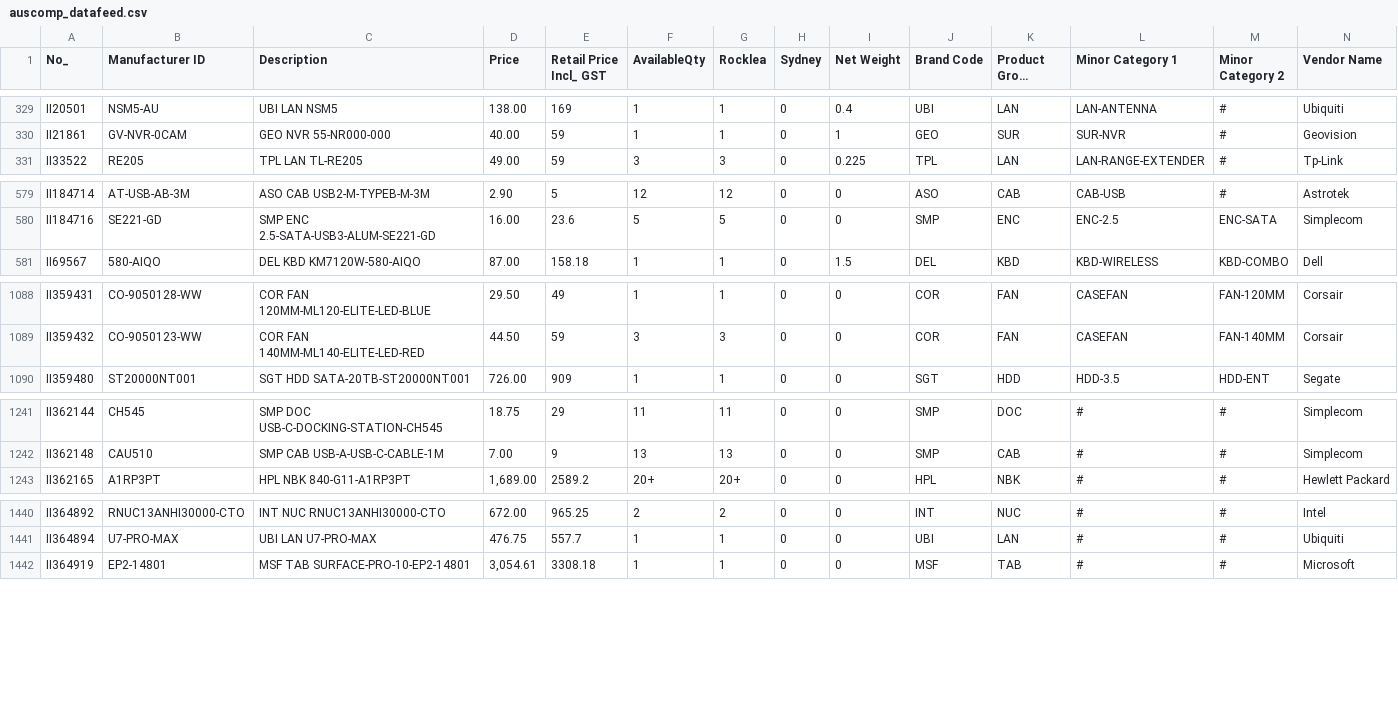
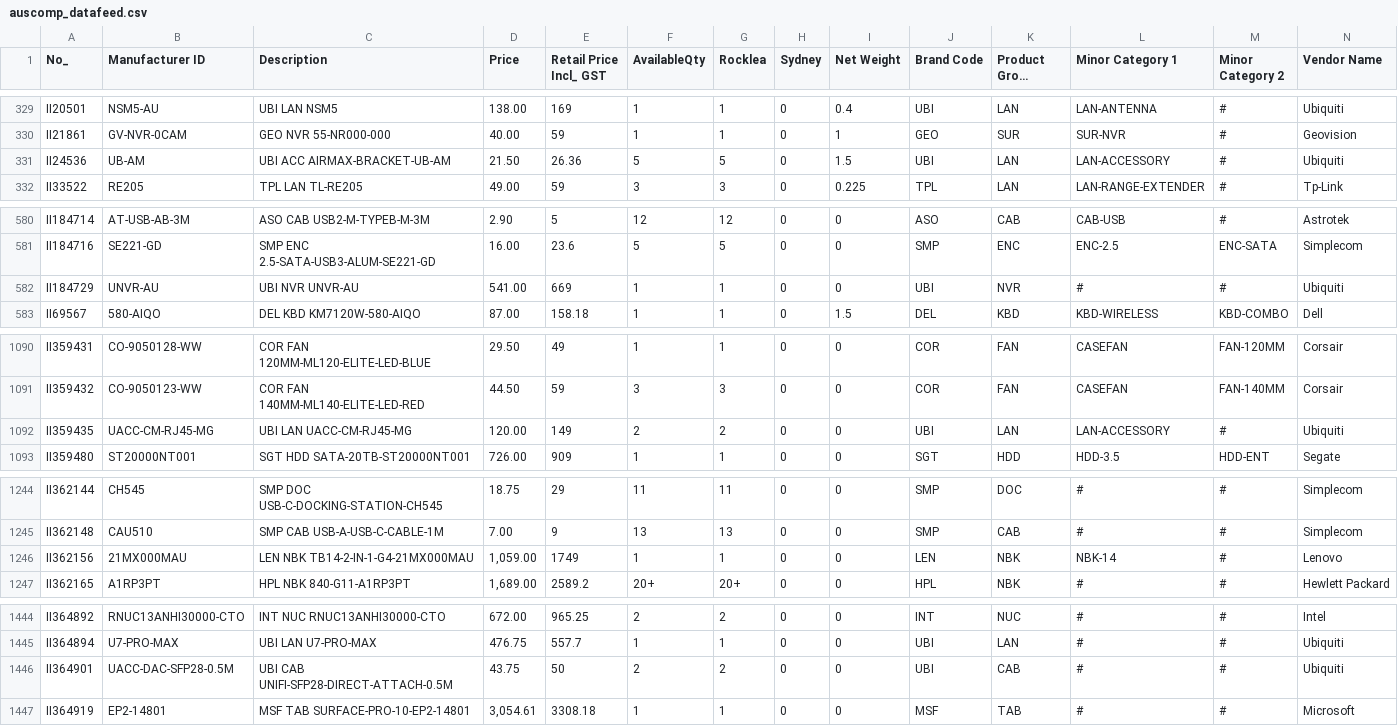
Before and after one commit to bboychris168/ETECPLUS-Datafeeds, a CSV file: suppliers/auscomp_datafeed.csv, drawn as a sheet; only a part is shown, gaps mark what is left out; long unchanged cells end in …; rows hold the shown columns only; the diff covers the shown part only; the diff names each change by its address in the sheet, - before the commit and + after, or states it on an @@ line.

```diff
--- a/suppliers/auscomp_datafeed.csv
+++ b/suppliers/auscomp_datafeed.csv
+row 331: II24536 | UB-AM | UBI ACC AIRMAX-BRACKET-UB-AM | 21.50 | 26.36 | 5 | 5 | 0 | 1.5 | UBI | LAN | LAN-ACCESSORY | # | Ubiquiti
+row 582: II184729 | UNVR-AU | UBI NVR UNVR-AU | 541.00 | 669 | 1 | 1 | 0 | 0 | UBI | NVR | # | # | Ubiquiti
+row 1092: II359435 | UACC-CM-RJ45-MG | UBI LAN UACC-CM-RJ45-MG | 120.00 | 149 | 2 | 2 | 0 | 0 | UBI | LAN | LAN-ACCESSORY | # | Ubiquiti
+row 1246: II362156 | 21MX000MAU | LEN NBK TB14-2-IN-1-G4-21MX000MAU | 1,059.00 | 1749 | 1 | 1 | 0 | 0 | LEN | NBK | NBK-14 | # | Lenovo
+row 1446: II364901 | UACC-DAC-SFP28-0.5M | UBI CAB UNIFI-SFP28-DIRECT-ATTACH-0.5M | 43.75 | 50 | 2 | 2 | 0 | 0 | UBI | CAB | # | # | Ubiquiti
```
Also changed, not shown: 1 added row and 7 edited cells elsewhere in this file, 1 other file.
